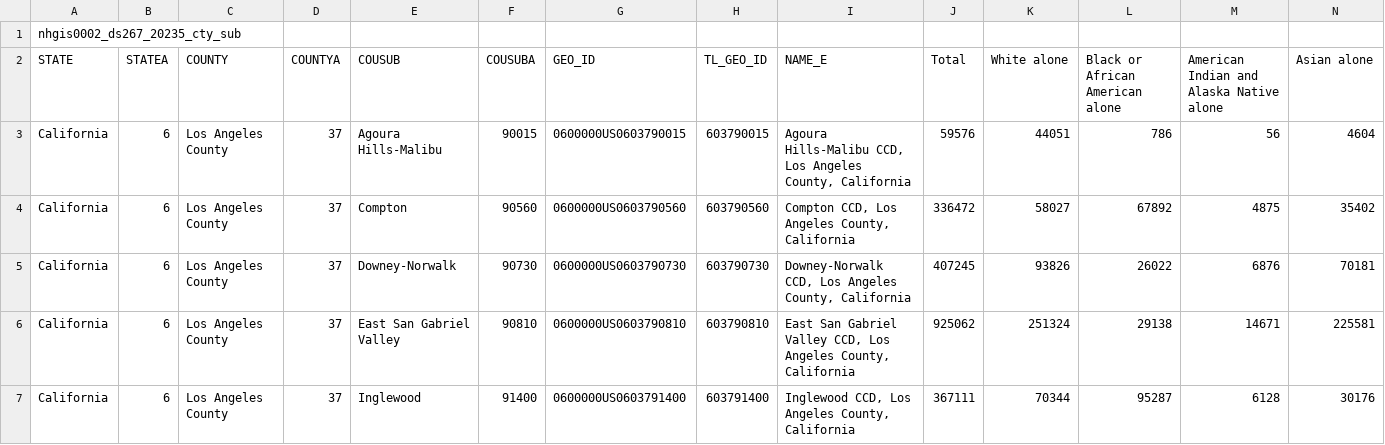
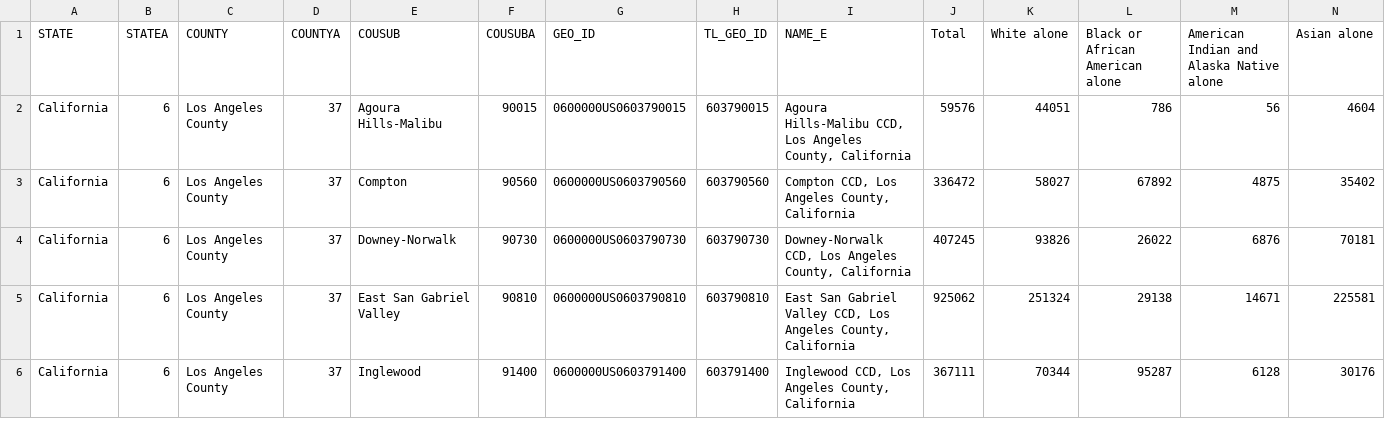
Before and after one commit to jbarva/PPD-534-Group-4, a CSV file: ACS_2023_5yr_LACounty_CCD__Race_MeansofTransporation_Travel Time_EducationalAttainment_MedianEarnings.csv, drawn as a sheet; only a part is shown; rows hold the shown columns only; the diff names each change by its address in the sheet, - before the commit and + after, or states it on an @@ line.

Commit message:
Add files via upload

```diff
--- a/ACS_2023_5yr_LACounty_CCD__Race_MeansofTransporation_Travel Time_EducationalAttainment_MedianEarnings.csv
+++ b/ACS_2023_5yr_LACounty_CCD__Race_MeansofTransporation_Travel Time_EducationalAttainment_MedianEarnings.csv
-row 1: nhgis0002_ds267_20235_cty_sub
```
